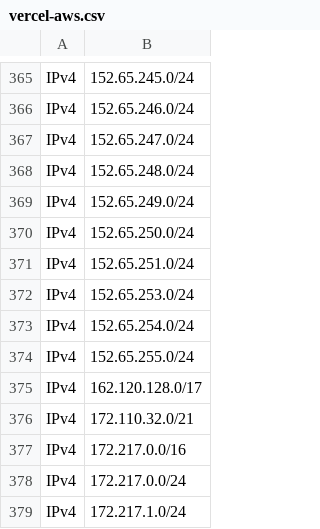
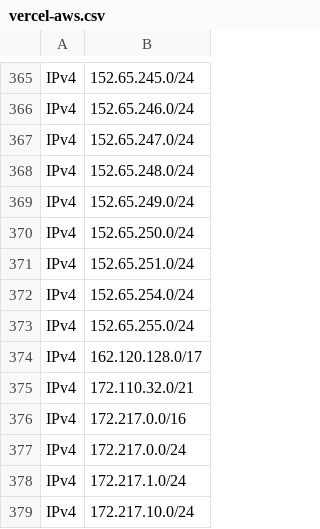
Before and after one commit to disposable/cloud-ip-ranges, a CSV file: csv/vercel-aws.csv, drawn as a sheet; only a part is shown, gaps mark what is left out; the shorter side is filled out with more unchanged rows.

```diff
--- a/csv/vercel-aws.csv
+++ b/csv/vercel-aws.csv
@@ -371,3 +371,2 @@ IPv4,152.65.250.0/24
 IPv4,152.65.251.0/24
-IPv4,152.65.253.0/24
 IPv4,152.65.254.0/24
```
Also changed, not shown: csv/vultr.csv, 25 other files.
